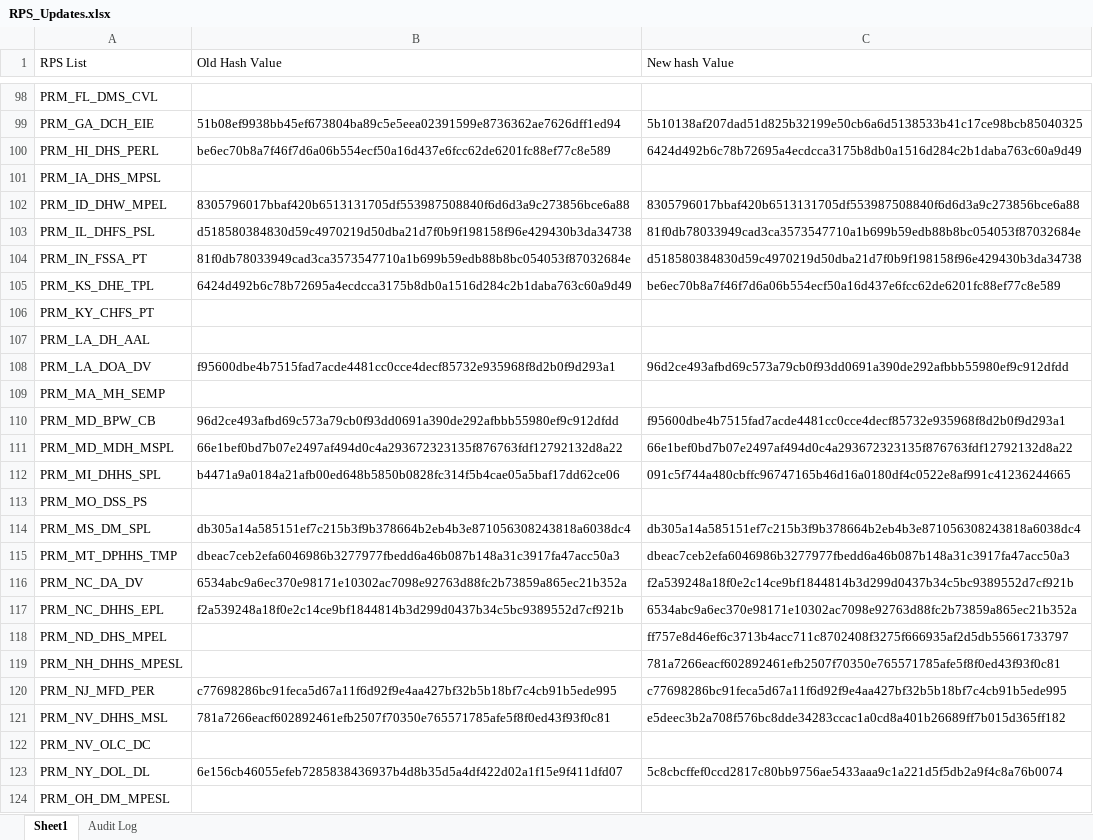
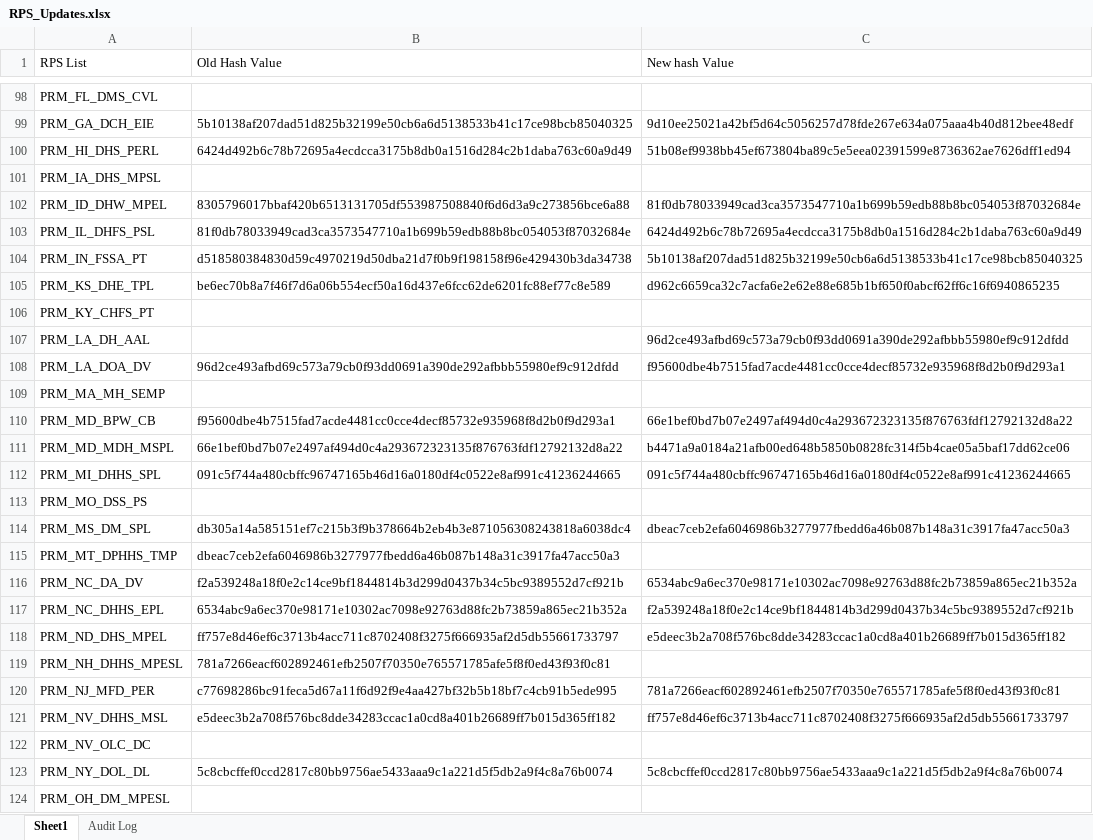
Before and after one commit to rahulraveendrannair-bot/Update-Checking-Automation, an Excel workbook: RPS_Updates.xlsx, sheet Sheet1, drawn as a sheet; only a part is shown, gaps mark what is left out; values as stored, in another font and other column widths than the file's, no cell formats; the diff covers the shown part only; the diff names each change by its address in the sheet, - before the commit and + after, or states it on an @@ line.

```diff
--- a/RPS_Updates.xlsx (sheet Sheet1)
+++ b/RPS_Updates.xlsx (sheet Sheet1)
-B99 (Old Hash Value): 51b08ef9938bb45ef673804ba89c5e5eea02391599e8736362ae7626dff1ed94
+B99 (Old Hash Value): 5b10138af207dad51d825b32199e50cb6a6d5138533b41c17ce98bcb85040325
-C99 (New hash Value): 5b10138af207dad51d825b32199e50cb6a6d5138533b41c17ce98bcb85040325
+C99 (New hash Value): 9d10ee25021a42bf5d64c5056257d78fde267e634a075aaa4b40d812bee48edf
-B100 (Old Hash Value): be6ec70b8a7f46f7d6a06b554ecf50a16d437e6fcc62de6201fc88ef77c8e589
+B100 (Old Hash Value): 6424d492b6c78b72695a4ecdcca3175b8db0a1516d284c2b1daba763c60a9d49
-C100 (New hash Value): 6424d492b6c78b72695a4ecdcca3175b8db0a1516d284c2b1daba763c60a9d49
+C100 (New hash Value): 51b08ef9938bb45ef673804ba89c5e5eea02391599e8736362ae7626dff1ed94
-C102 (New hash Value): 8305796017bbaf420b6513131705df553987508840f6d6d3a9c273856bce6a88
+C102 (New hash Value): 81f0db78033949cad3ca3573547710a1b699b59edb88b8bc054053f87032684e
-B103 (Old Hash Value): d518580384830d59c4970219d50dba21d7f0b9f198158f96e429430b3da34738
+B103 (Old Hash Value): 81f0db78033949cad3ca3573547710a1b699b59edb88b8bc054053f87032684e
-C103 (New hash Value): 81f0db78033949cad3ca3573547710a1b699b59edb88b8bc054053f87032684e
+C103 (New hash Value): 6424d492b6c78b72695a4ecdcca3175b8db0a1516d284c2b1daba763c60a9d49
-B104 (Old Hash Value): 81f0db78033949cad3ca3573547710a1b699b59edb88b8bc054053f87032684e
+B104 (Old Hash Value): d518580384830d59c4970219d50dba21d7f0b9f198158f96e429430b3da34738
-C104 (New hash Value): d518580384830d59c4970219d50dba21d7f0b9f198158f96e429430b3da34738
+C104 (New hash Value): 5b10138af207dad51d825b32199e50cb6a6d5138533b41c17ce98bcb85040325
-B105 (Old Hash Value): 6424d492b6c78b72695a4ecdcca3175b8db0a1516d284c2b1daba763c60a9d49
+B105 (Old Hash Value): be6ec70b8a7f46f7d6a06b554ecf50a16d437e6fcc62de6201fc88ef77c8e589
-C105 (New hash Value): be6ec70b8a7f46f7d6a06b554ecf50a16d437e6fcc62de6201fc88ef77c8e589
+C105 (New hash Value): d962c6659ca32c7acfa6e2e62e88e685b1bf650f0abcf62ff6c16f6940865235
-C107 (New hash Value): (empty)
+C107 (New hash Value): 96d2ce493afbd69c573a79cb0f93dd0691a390de292afbbb55980ef9c912dfdd
-B108 (Old Hash Value): f95600dbe4b7515fad7acde4481cc0cce4decf85732e935968f8d2b0f9d293a1
+B108 (Old Hash Value): 96d2ce493afbd69c573a79cb0f93dd0691a390de292afbbb55980ef9c912dfdd
-C108 (New hash Value): 96d2ce493afbd69c573a79cb0f93dd0691a390de292afbbb55980ef9c912dfdd
+C108 (New hash Value): f95600dbe4b7515fad7acde4481cc0cce4decf85732e935968f8d2b0f9d293a1
-B110 (Old Hash Value): 96d2ce493afbd69c573a79cb0f93dd0691a390de292afbbb55980ef9c912dfdd
+B110 (Old Hash Value): f95600dbe4b7515fad7acde4481cc0cce4decf85732e935968f8d2b0f9d293a1
-C110 (New hash Value): f95600dbe4b7515fad7acde4481cc0cce4decf85732e935968f8d2b0f9d293a1
+C110 (New hash Value): 66e1bef0bd7b07e2497af494d0c4a293672323135f876763fdf12792132d8a22
-C111 (New hash Value): 66e1bef0bd7b07e2497af494d0c4a293672323135f876763fdf12792132d8a22
+C111 (New hash Value): b4471a9a0184a21afb00ed648b5850b0828fc314f5b4cae05a5baf17dd62ce06
-B112 (Old Hash Value): b4471a9a0184a21afb00ed648b5850b0828fc314f5b4cae05a5baf17dd62ce06
+B112 (Old Hash Value): 091c5f744a480cbffc96747165b46d16a0180df4c0522e8af991c41236244665
-C114 (New hash Value): db305a14a585151ef7c215b3f9b378664b2eb4b3e871056308243818a6038dc4
+C114 (New hash Value): dbeac7ceb2efa6046986b3277977fbedd6a46b087b148a31c3917fa47acc50a3
-C115 (New hash Value): dbeac7ceb2efa6046986b3277977fbedd6a46b087b148a31c3917fa47acc50a3
+C115 (New hash Value): (empty)
-B116 (Old Hash Value): 6534abc9a6ec370e98171e10302ac7098e92763d88fc2b73859a865ec21b352a
+B116 (Old Hash Value): f2a539248a18f0e2c14ce9bf1844814b3d299d0437b34c5bc9389552d7cf921b
-C116 (New hash Value): f2a539248a18f0e2c14ce9bf1844814b3d299d0437b34c5bc9389552d7cf921b
+C116 (New hash Value): 6534abc9a6ec370e98171e10302ac7098e92763d88fc2b73859a865ec21b352a
-B117 (Old Hash Value): f2a539248a18f0e2c14ce9bf1844814b3d299d0437b34c5bc9389552d7cf921b
+B117 (Old Hash Value): 6534abc9a6ec370e98171e10302ac7098e92763d88fc2b73859a865ec21b352a
-C117 (New hash Value): 6534abc9a6ec370e98171e10302ac7098e92763d88fc2b73859a865ec21b352a
+C117 (New hash Value): f2a539248a18f0e2c14ce9bf1844814b3d299d0437b34c5bc9389552d7cf921b
-B118 (Old Hash Value): (empty)
+B118 (Old Hash Value): ff757e8d46ef6c3713b4acc711c8702408f3275f666935af2d5db55661733797
-C118 (New hash Value): ff757e8d46ef6c3713b4acc711c8702408f3275f666935af2d5db55661733797
+C118 (New hash Value): e5deec3b2a708f576bc8dde34283ccac1a0cd8a401b26689ff7b015d365ff182
-B119 (Old Hash Value): (empty)
+B119 (Old Hash Value): 781a7266eacf602892461efb2507f70350e765571785afe5f8f0ed43f93f0c81
-C119 (New hash Value): 781a7266eacf602892461efb2507f70350e765571785afe5f8f0ed43f93f0c81
+C119 (New hash Value): (empty)
-C120 (New hash Value): c77698286bc91feca5d67a11f6d92f9e4aa427bf32b5b18bf7c4cb91b5ede995
+C120 (New hash Value): 781a7266eacf602892461efb2507f70350e765571785afe5f8f0ed43f93f0c81
-B121 (Old Hash Value): 781a7266eacf602892461efb2507f70350e765571785afe5f8f0ed43f93f0c81
+B121 (Old Hash Value): e5deec3b2a708f576bc8dde34283ccac1a0cd8a401b26689ff7b015d365ff182
-C121 (New hash Value): e5deec3b2a708f576bc8dde34283ccac1a0cd8a401b26689ff7b015d365ff182
+C121 (New hash Value): ff757e8d46ef6c3713b4acc711c8702408f3275f666935af2d5db55661733797
-B123 (Old Hash Value): 6e156cb46055efeb7285838436937b4d8b35d5a4df422d02a1f15e9f411dfd07
+B123 (Old Hash Value): 5c8cbcffef0ccd2817c80bb9756ae5433aaa9c1a221d5f5db2a9f4c8a76b0074
```
Also changed, not shown: 89 edited cells elsewhere in this sheet, sheet Audit Log, cell formats, 2 other files.
